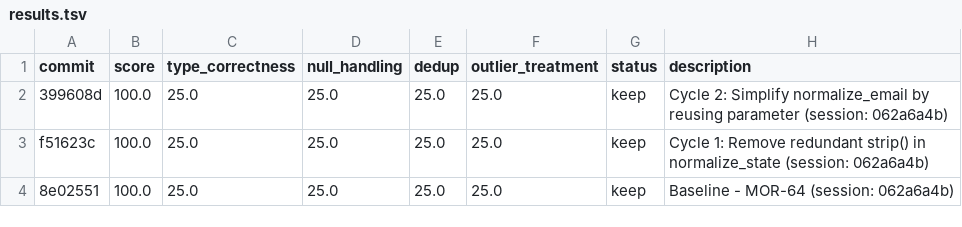
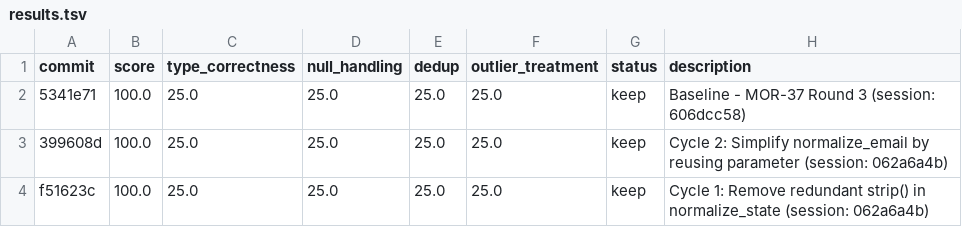
Before and after one commit to bmaguiraz/autoresearcher, a TSV file: experiments/03-data-cleaning/results.tsv, drawn as a sheet; only a part is shown; the shorter side is filled out with more unchanged rows; the diff names each change by its address in the sheet, - before the commit and + after, or states it on an @@ line.

```diff
--- a/experiments/03-data-cleaning/results.tsv
+++ b/experiments/03-data-cleaning/results.tsv
+row 2: 5341e71 | 100.0 | 25.0 | 25.0 | 25.0 | 25.0 | keep | Baseline - MOR-37 Round 3 (session: 606dcc58)
```
Also changed, not shown: 1 other file.
